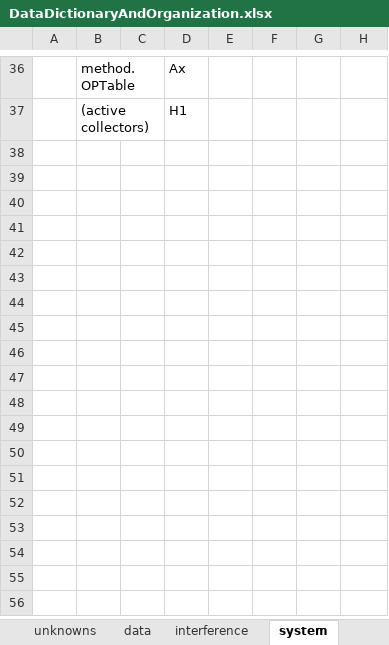
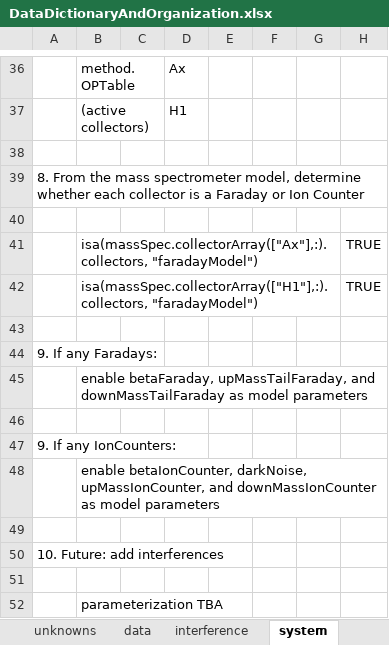
Before and after one commit to sbordyak/MCTripoli-matlab, an Excel workbook: GroundUpMCMC/GroundUpMCMC_Iteration8/DataDictionaryAndOrganization.xlsx, sheet system, drawn as a sheet; only a part is shown, gaps mark what is left out; values as stored, in another font and other column widths than the file's, no borders; the diff names each change by its address in the sheet, - before the commit and + after, or states it on an @@ line.

Commit message:
outlining syndata parameters and inputs

```diff
--- a/GroundUpMCMC/GroundUpMCMC_Iteration8/DataDictionaryAndOrganization.xlsx (sheet system)
+++ b/GroundUpMCMC/GroundUpMCMC_Iteration8/DataDictionaryAndOrganization.xlsx (sheet system)
+row 38: (empty)
+row 39: 8. From the mass spectrometer model, determine whether each collector is a Faraday or Ion Counter
+row 40: (empty)
+row 41:  | isa(massSpec.collectorArray(["Ax"],:).collectors, "faradayModel") |  |  |  |  |  | TRUE
+row 42:  | isa(massSpec.collectorArray(["H1"],:).collectors, "faradayModel") |  |  |  |  |  | TRUE
+row 43: (empty)
+row 44: 9. If any Faradays:
+row 45:  | enable betaFaraday, upMassTailFaraday, and downMassTailFaraday as model parameters
+row 46: (empty)
+row 47: 9. If any IonCounters:
+row 48:  | enable betaIonCounter, darkNoise, upMassIonCounter, and downMassIonCounter as model parameters
+row 49: (empty)
+row 50: 10. Future: add interferences
+row 51: (empty)
+row 52:  | parameterization TBA
```
Also changed, not shown: other sheet tabs.
